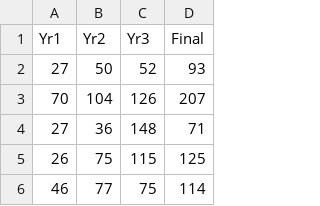
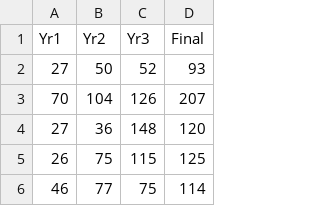
Before and after one commit to keithmcnulty/peopleanalytics-regression-book, a CSV file: data/ugtests.csv, drawn as a sheet; only a part is shown.

Commit message:
update

```diff
--- a/data/ugtests.csv
+++ b/data/ugtests.csv
@@ -3,3 +3,3 @@
 70,104,126,207
-27,36,148,71
+27,36,148,120
 26,75,115,125
```
